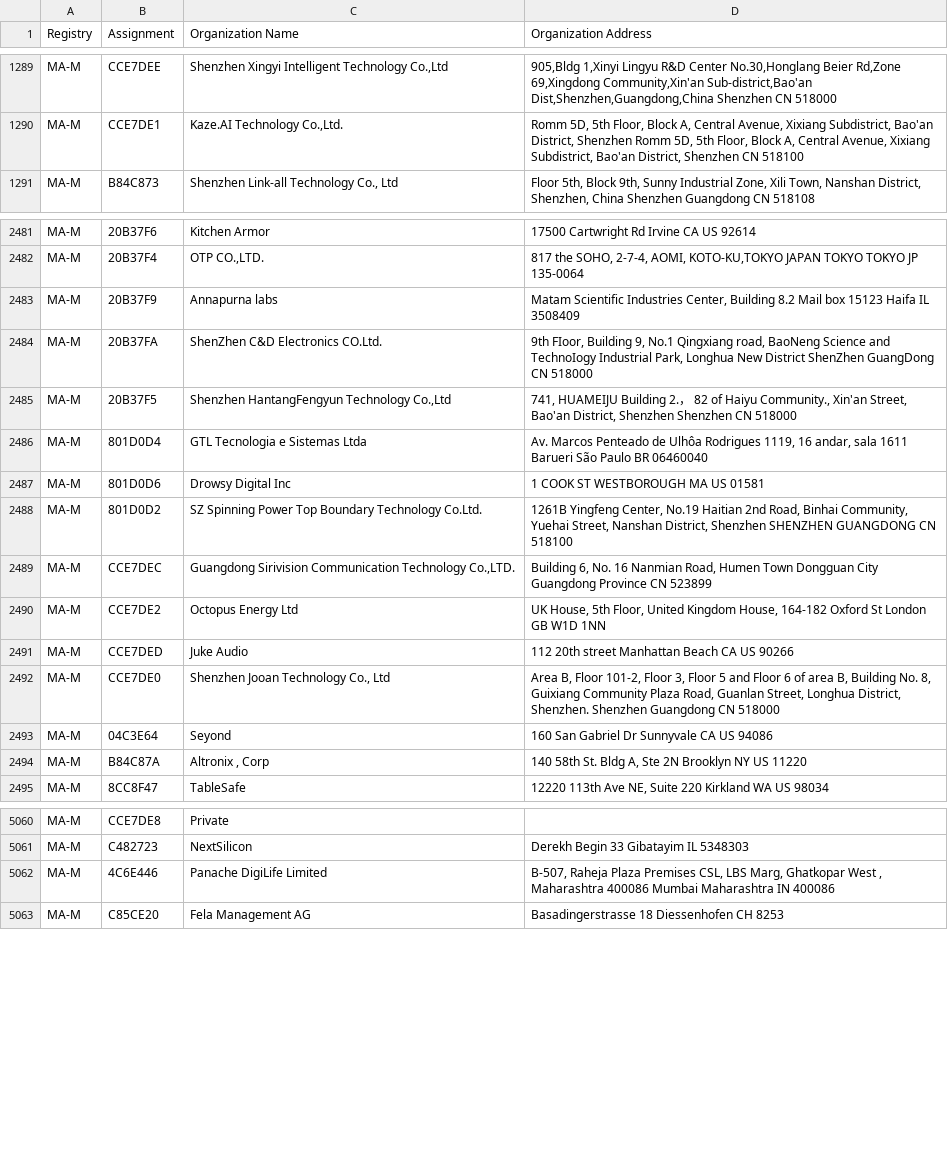
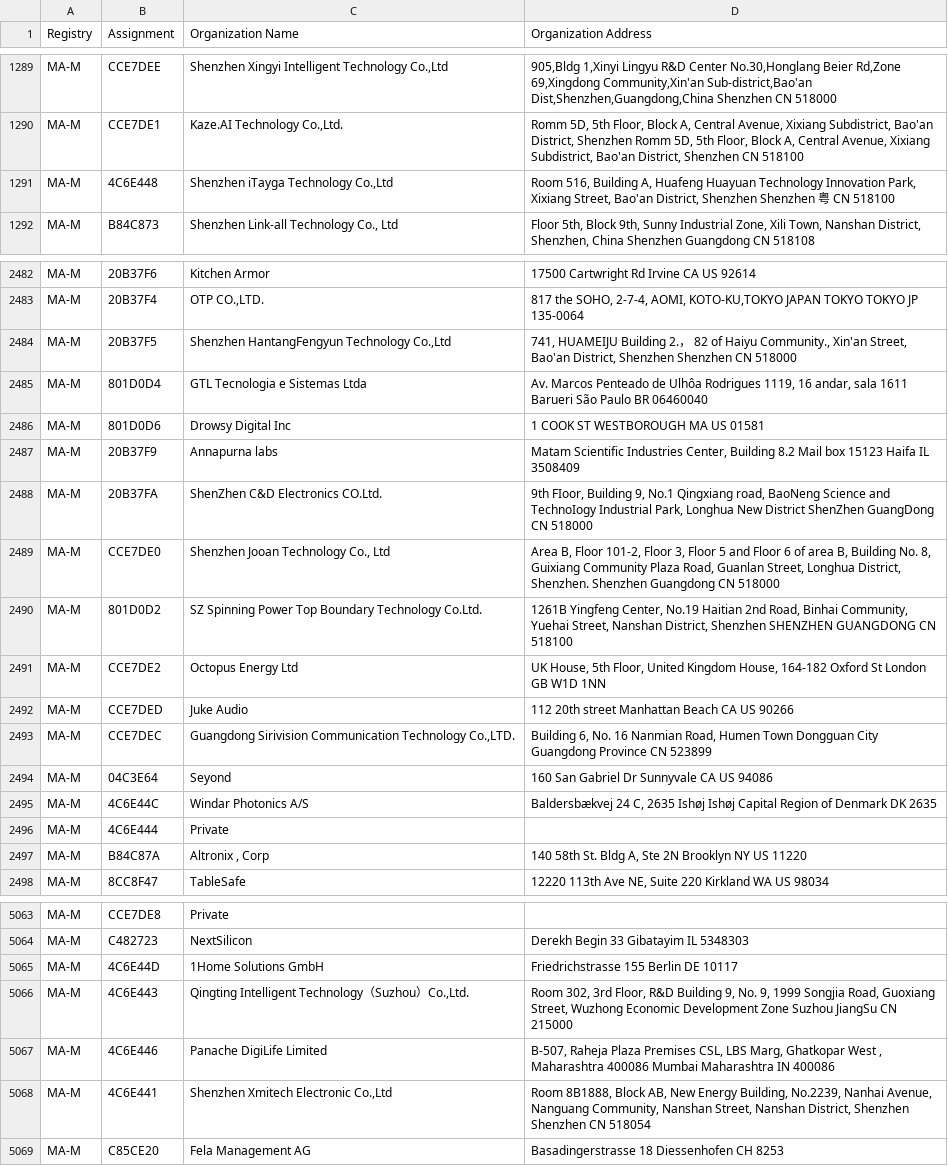
Before and after one commit to netdisco/upstream-sources, a CSV file: ieee/MA/MA-M.csv, drawn as a sheet; only a part is shown, gaps mark what is left out; the diff covers the shown part only.

```diff
--- a/ieee/MA/MA-M.csv
+++ b/ieee/MA/MA-M.csv
@@ -1290,2 +1290,3 @@ MA-M,CCE7DEE,"Shenzhen Xingyi Intelligent Technology Co.,Ltd","905,Bldg 1,Xinyi
 MA-M,CCE7DE1,"Kaze.AI Technology Co.,Ltd.","Romm 5D, 5th Floor, Block A, Central Avenue, Xixiang Subdistrict, Bao'an District, Shenzhen Romm 5D, 5th Floor, Block A, Central Avenue, Xixiang Subdistrict, Bao'an District, Shenzhen  CN 518100 "
+MA-M,4C6E448,"Shenzhen iTayga Technology Co.,Ltd","Room 516, Building A, Huafeng Huayuan Technology Innovation Park, Xixiang Street, Bao'an District, Shenzhen Shenzhen 粤 CN 518100 "
 MA-M,B84C873,"Shenzhen Link-all Technology Co., Ltd","Floor 5th, Block 9th, Sunny Industrial Zone, Xili Town, Nanshan District, Shenzhen, China  Shenzhen Guangdong CN 518108 "
@@ -2482,4 +2483,2 @@ MA-M,20B37F6,Kitchen Armor,17500 Cartwright Rd Irvine CA US 92614
 MA-M,20B37F4,"OTP CO.,LTD.","817 the SOHO, 2-7-4, AOMI, KOTO-KU,TOKYO JAPAN  TOKYO  TOKYO  JP 135-0064 "
-MA-M,20B37F9,Annapurna labs,"Matam Scientific Industries Center,   Building 8.2 Mail box 15123 Haifa IL 3508409 "
-MA-M,20B37FA,ShenZhen C&D Electronics CO.Ltd.,"9th FIoor, Building 9, No.1 Qingxiang road, BaoNeng Science and TechnoIogy Industrial Park,  Longhua New District ShenZhen GuangDong CN 518000 "
 MA-M,20B37F5,"Shenzhen HantangFengyun Technology Co.,Ltd","741, HUAMEIJU Building 2.， 82 of Haiyu Community., Xin'an Street, Bao'an District, Shenzhen Shenzhen  CN 518000 "
@@ -2487,8 +2486,12 @@ MA-M,801D0D4,GTL Tecnologia e Sistemas Ltda,"Av. Marcos Penteado de Ulhôa Rodri
 MA-M,801D0D6,Drowsy Digital Inc,1 COOK ST WESTBOROUGH MA US 01581
+MA-M,20B37F9,Annapurna labs,"Matam Scientific Industries Center,   Building 8.2 Mail box 15123 Haifa IL 3508409 "
+MA-M,20B37FA,ShenZhen C&D Electronics CO.Ltd.,"9th FIoor, Building 9, No.1 Qingxiang road, BaoNeng Science and TechnoIogy Industrial Park,  Longhua New District ShenZhen GuangDong CN 518000 "
+MA-M,CCE7DE0,"Shenzhen Jooan Technology  Co., Ltd","Area B, Floor 101-2, Floor 3, Floor 5 and Floor 6 of area B, Building No. 8, Guixiang Community Plaza Road, Guanlan Street, Longhua District, Shenzhen.  Shenzhen Guangdong CN 518000 "
 MA-M,801D0D2,SZ Spinning Power Top Boundary Technology Co.Ltd.,"1261B Yingfeng Center, No.19 Haitian 2nd Road, Binhai Community, Yuehai Street, Nanshan District, Shenzhen SHENZHEN GUANGDONG CN 518100 "
-MA-M,CCE7DEC,"Guangdong Sirivision Communication Technology Co.,LTD.","Building 6, No. 16 Nanmian Road, Humen Town Dongguan City Guangdong Province CN 523899 "
 MA-M,CCE7DE2,Octopus Energy Ltd,"UK House, 5th Floor, United Kingdom House, 164-182 Oxford St London  GB W1D 1NN "
 MA-M,CCE7DED,Juke Audio,112 20th street Manhattan Beach CA US 90266
-MA-M,CCE7DE0,"Shenzhen Jooan Technology  Co., Ltd","Area B, Floor 101-2, Floor 3, Floor 5 and Floor 6 of area B, Building No. 8, Guixiang Community Plaza Road, Guanlan Street, Longhua District, Shenzhen.  Shenzhen Guangdong CN 518000 "
+MA-M,CCE7DEC,"Guangdong Sirivision Communication Technology Co.,LTD.","Building 6, No. 16 Nanmian Road, Humen Town Dongguan City Guangdong Province CN 523899 "
 MA-M,04C3E64,Seyond ,160 San Gabriel Dr Sunnyvale CA US 94086
+MA-M,4C6E44C,Windar Photonics A/S,"Baldersbækvej 24 C, 2635 Ishøj Ishøj Capital Region of Denmark DK 2635 "
+MA-M,4C6E444,Private,
 MA-M,B84C87A,"Altronix , Corp","140 58th St. Bldg A, Ste 2N Brooklyn NY US 11220 "
@@ -5061,3 +5064,6 @@ MA-M,CCE7DE8,Private,
 MA-M,C482723,NextSilicon,Derekh Begin 33 Gibatayim  IL 5348303
+MA-M,4C6E44D,1Home Solutions GmbH,Friedrichstrasse 155 Berlin  DE 10117
+MA-M,4C6E443,"Qingting Intelligent Technology（Suzhou）Co.,Ltd.","Room 302, 3rd Floor, R&D Building 9, No. 9, 1999 Songjia Road, Guoxiang Street, Wuzhong Economic Development Zone Suzhou JiangSu CN 215000 "
 MA-M,4C6E446,Panache DigiLife Limited,"B-507, Raheja Plaza Premises CSL, LBS Marg, Ghatkopar West , Maharashtra 400086 Mumbai Maharashtra IN 400086 "
+MA-M,4C6E441,"Shenzhen Xmitech Electronic Co.,Ltd","Room 8B1888, Block AB, New Energy Building, No.2239, Nanhai Avenue, Nanguang Community, Nanshan Street, Nanshan District, Shenzhen Shenzhen  CN 518054 "
 MA-M,C85CE20,Fela Management AG ,Basadingerstrasse 18 Diessenhofen  CH 8253
```
Also changed, not shown: 143 moved rows elsewhere in this file, ieee/MA/MA-S.csv, 5 other files.
